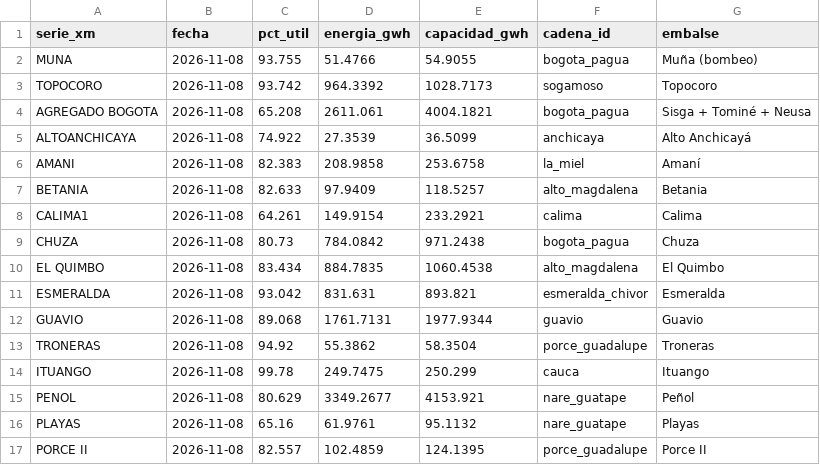
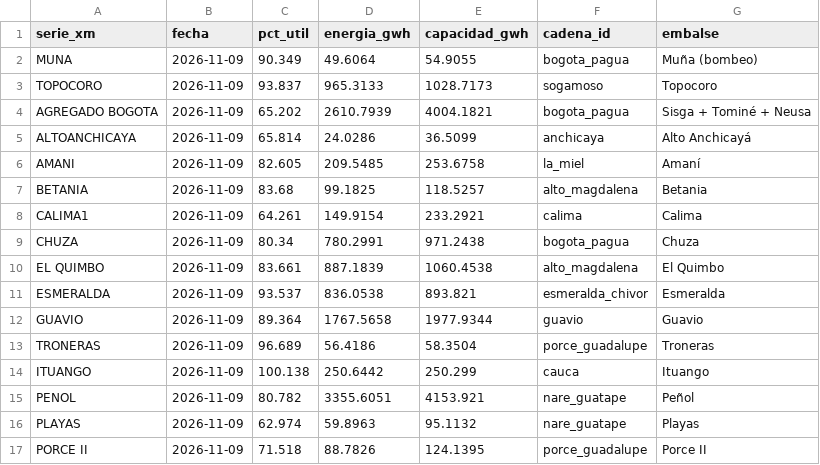
Before and after one commit to jsroncancio/embalses-sin, a CSV file: data/processed/xm_embalses_ultimo.csv, drawn as a sheet; only a part is shown; the diff covers the shown part only.

```diff
--- a/data/processed/xm_embalses_ultimo.csv
+++ b/data/processed/xm_embalses_ultimo.csv
@@ -1,17 +1,17 @@
 serie_xm,fecha,pct_util,energia_gwh,capacidad_gwh,cadena_id,embalse
-MUNA,2026-11-08,93.755,51.4766,54.9055,bogota_pagua,Muña (bombeo)
-TOPOCORO,2026-11-08,93.742,964.3392,1028.7173,sogamoso,Topocoro
-AGREGADO BOGOTA,2026-11-08,65.208,2611.061,4004.1821,bogota_pagua,Sisga + Tominé + Neusa
-ALTOANCHICAYA,2026-11-08,74.922,27.3539,36.5099,anchicaya,Alto Anchicayá
-AMANI,2026-11-08,82.383,208.9858,253.6758,la_miel,Amaní
-BETANIA,2026-11-08,82.633,97.9409,118.5257,alto_magdalena,Betania
-CALIMA1,2026-11-08,64.261,149.9154,233.2921,calima,Calima
-CHUZA,2026-11-08,80.73,784.0842,971.2438,bogota_pagua,Chuza
-EL QUIMBO,2026-11-08,83.434,884.7835,1060.4538,alto_magdalena,El Quimbo
-ESMERALDA,2026-11-08,93.042,831.631,893.821,esmeralda_chivor,Esmeralda
-GUAVIO,2026-11-08,89.068,1761.7131,1977.9344,guavio,Guavio
-TRONERAS,2026-11-08,94.92,55.3862,58.3504,porce_guadalupe,Troneras
-ITUANGO,2026-11-08,99.78,249.7475,250.299,cauca,Ituango
-PENOL,2026-11-08,80.629,3349.2677,4153.921,nare_guatape,Peñol
-PLAYAS,2026-11-08,65.16,61.9761,95.1132,nare_guatape,Playas
-PORCE II,2026-11-08,82.557,102.4859,124.1395,porce_guadalupe,Porce II
+MUNA,2026-11-09,90.349,49.6064,54.9055,bogota_pagua,Muña (bombeo)
+TOPOCORO,2026-11-09,93.837,965.3133,1028.7173,sogamoso,Topocoro
+AGREGADO BOGOTA,2026-11-09,65.202,2610.7939,4004.1821,bogota_pagua,Sisga + Tominé + Neusa
+ALTOANCHICAYA,2026-11-09,65.814,24.0286,36.5099,anchicaya,Alto Anchicayá
+AMANI,2026-11-09,82.605,209.5485,253.6758,la_miel,Amaní
+BETANIA,2026-11-09,83.68,99.1825,118.5257,alto_magdalena,Betania
+CALIMA1,2026-11-09,64.261,149.9154,233.2921,calima,Calima
+CHUZA,2026-11-09,80.34,780.2991,971.2438,bogota_pagua,Chuza
+EL QUIMBO,2026-11-09,83.661,887.1839,1060.4538,alto_magdalena,El Quimbo
+ESMERALDA,2026-11-09,93.537,836.0538,893.821,esmeralda_chivor,Esmeralda
+GUAVIO,2026-11-09,89.364,1767.5658,1977.9344,guavio,Guavio
+TRONERAS,2026-11-09,96.689,56.4186,58.3504,porce_guadalupe,Troneras
+ITUANGO,2026-11-09,100.138,250.6442,250.299,cauca,Ituango
+PENOL,2026-11-09,80.782,3355.6051,4153.921,nare_guatape,Peñol
+PLAYAS,2026-11-09,62.974,59.8963,95.1132,nare_guatape,Playas
+PORCE II,2026-11-09,71.518,88.7826,124.1395,porce_guadalupe,Porce II
```
Also changed, not shown: 24 edited cells elsewhere in this file, data/processed/xm_cadenas_diario.csv, data/processed/xm_sistema_diario.csv, 9 other files.
